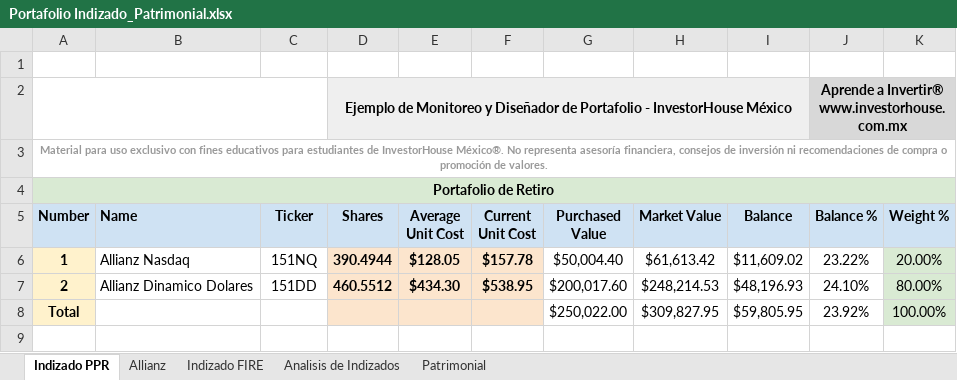
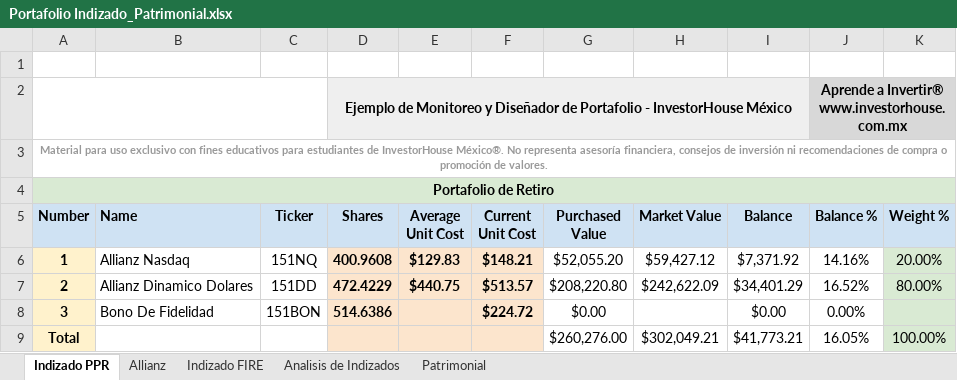
Before and after one commit to IvanRamosDataTech/MarketStocksTracker, an Excel workbook: tracker-poetry/src/tracker_poetry/Portafolio Indizado_Patrimonial.xlsx, sheet Indizado PPR, drawn as a sheet; values as stored, in another font and other column widths than the file's, no borders; charts and pictures and table styles not drawn; addresses are those after the commit; the diff names each change by its address in the sheet, - before the commit and + after, or states it on an @@ line.

Commit message:
- Added some data for Bono de Fidelidad to start tracking it - Updated PPR to march 2025 statement - Updated dev and prod excel files

```diff
--- a/tracker-poetry/src/tracker_poetry/Portafolio Indizado_Patrimonial.xlsx (sheet Indizado PPR)
+++ b/tracker-poetry/src/tracker_poetry/Portafolio Indizado_Patrimonial.xlsx (sheet Indizado PPR)
-D6 (Shares): 390.4944
+D6 (Shares): 400.9608
-E6 (Average Unit Cost): $128.05
+E6 (Average Unit Cost): $129.83
-F6 (Current Unit Cost): $157.78
+F6 (Current Unit Cost): $148.21
-G6 (Purchased Value): $50,004.40
+G6 (Purchased Value): $52,055.20
-H6 (Market Value): $61,613.42
+H6 (Market Value): $59,427.12
-I6 (Balance): $11,609.02
+I6 (Balance): $7,371.92
-J6 (Balance %): 23.22%
+J6 (Balance %): 14.16%
-D7 (Shares): 460.5512
+D7 (Shares): 472.4229
-E7 (Average Unit Cost): $434.30
+E7 (Average Unit Cost): $440.75
-F7 (Current Unit Cost): $538.95
+F7 (Current Unit Cost): $513.57
-G7 (Purchased Value): $200,017.60
+G7 (Purchased Value): $208,220.80
-H7 (Market Value): $248,214.53
+H7 (Market Value): $242,622.09
-I7 (Balance): $48,196.93
+I7 (Balance): $34,401.29
-J7 (Balance %): 24.10%
+J7 (Balance %): 16.52%
+row 8: 3 | Bono De Fidelidad | 151BON | 514.6386 |  | $224.72 | $0.00 |  | $0.00 | 0.00%
-G9 (Purchased Value): $250,022.00
+G9 (Purchased Value): $260,276.00
-H9 (Market Value): $309,827.95
+H9 (Market Value): $302,049.21
-I9 (Balance): $59,805.95
+I9 (Balance): $41,773.21
-J9 (Balance %): 23.92%
+J9 (Balance %): 16.05%
```
Also changed, not shown: sheet Indizado FIRE, sheet Allianz, tracker-poetry/src/tracker_poetry/DEV Portafolio Indizado_Patrimonial.xlsx.
